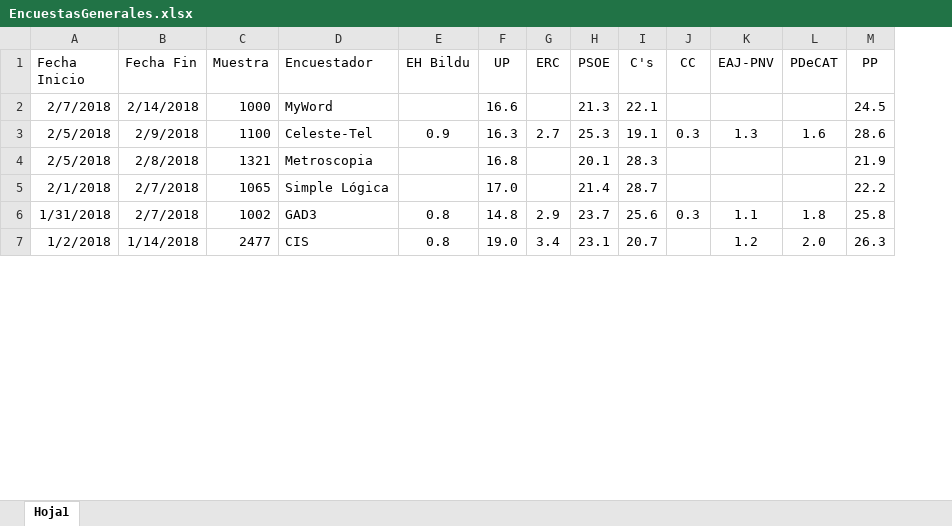
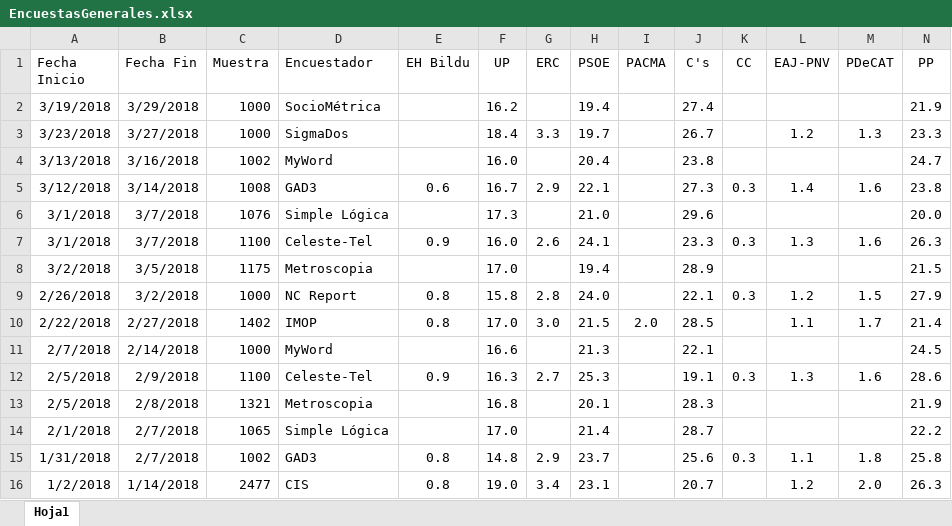
Before and after one commit to ChusCarro/1datomas, an Excel workbook: EleccionesGenerales/EncuestasGenerales.xlsx, sheet Hoja1, drawn as a sheet; only a part is shown; values as stored, in another font and other column widths than the file's, no borders; rows hold the shown columns only; the diff names each change by its address in the sheet, - before the commit and + after, or states it on an @@ line.

```diff
--- a/EleccionesGenerales/EncuestasGenerales.xlsx (sheet Hoja1)
+++ b/EleccionesGenerales/EncuestasGenerales.xlsx (sheet Hoja1)
+column I (PACMA), empty
+row 2: 3/19/2018 | 3/29/2018 | 1000 | SocioMétrica |  | 16.2 |  | 19.4 |  | 27.4 |  |  |  | 21.9
+row 3: 3/23/2018 | 3/27/2018 | 1000 | SigmaDos |  | 18.4 | 3.3 | 19.7 |  | 26.7 |  | 1.2 | 1.3 | 23.3
+row 4: 3/13/2018 | 3/16/2018 | 1002 | MyWord |  | 16.0 |  | 20.4 |  | 23.8 |  |  |  | 24.7
+row 5: 3/12/2018 | 3/14/2018 | 1008 | GAD3 | 0.6 | 16.7 | 2.9 | 22.1 |  | 27.3 | 0.3 | 1.4 | 1.6 | 23.8
+row 6: 3/1/2018 | 3/7/2018 | 1076 | Simple Lógica |  | 17.3 |  | 21.0 |  | 29.6 |  |  |  | 20.0
+row 7: 3/1/2018 | 3/7/2018 | 1100 | Celeste-Tel | 0.9 | 16.0 | 2.6 | 24.1 |  | 23.3 | 0.3 | 1.3 | 1.6 | 26.3
+row 8: 3/2/2018 | 3/5/2018 | 1175 | Metroscopia |  | 17.0 |  | 19.4 |  | 28.9 |  |  |  | 21.5
+row 9: 2/26/2018 | 3/2/2018 | 1000 | NC Report | 0.8 | 15.8 | 2.8 | 24.0 |  | 22.1 | 0.3 | 1.2 | 1.5 | 27.9
+row 10: 2/22/2018 | 2/27/2018 | 1402 | IMOP | 0.8 | 17.0 | 3.0 | 21.5 | 2.0 | 28.5 |  | 1.1 | 1.7 | 21.4
```
Also changed, not shown: 12 other files.
